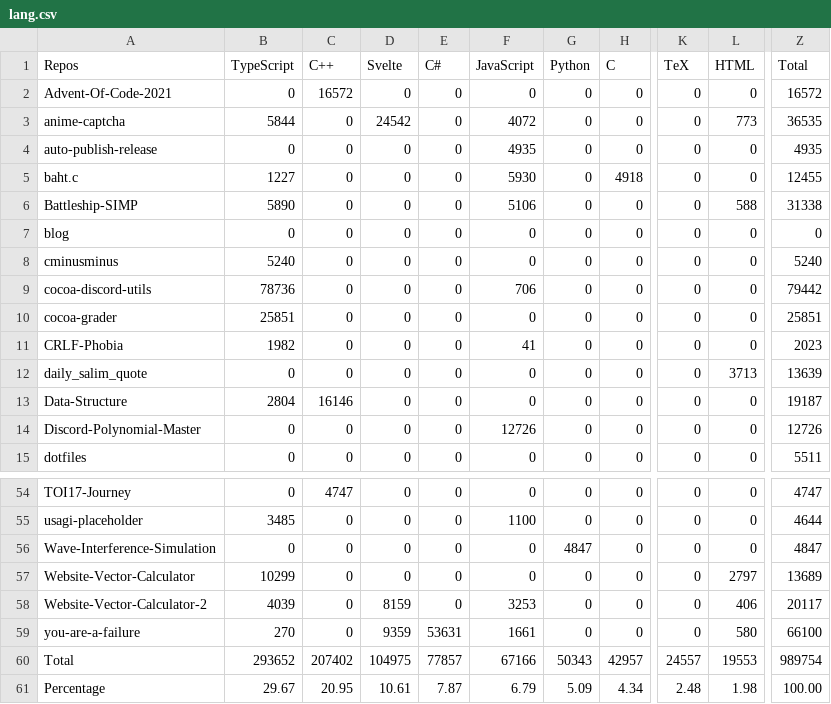
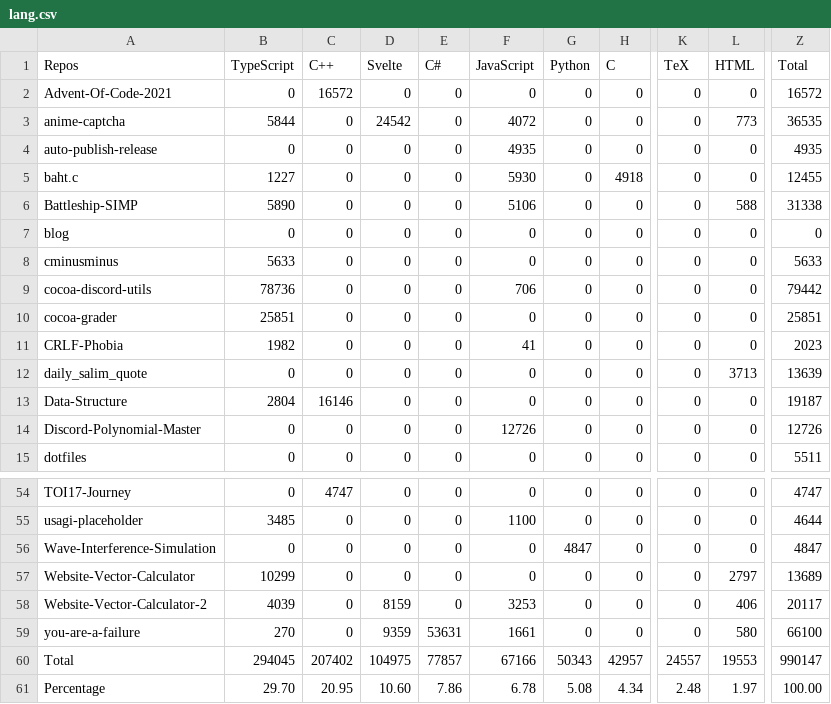
Before and after one commit to Leomotors/Auto-Language-Stats, a CSV file: example/lang.csv, drawn as a sheet; only a part is shown, gaps mark what is left out; the diff names each change by its address in the sheet, - before the commit and + after, or states it on an @@ line.

```diff
--- a/example/lang.csv
+++ b/example/lang.csv
-B8 (TypeScript): 5240
+B8 (TypeScript): 5633
-Z8 (Total): 5240
+Z8 (Total): 5633
-B60 (TypeScript): 293652
+B60 (TypeScript): 294045
-Z60 (Total): 989754
+Z60 (Total): 990147
-B61 (TypeScript): 29.67
+B61 (TypeScript): 29.70
-D61 (Svelte): 10.61
+D61 (Svelte): 10.60
-E61 (C#): 7.87
+E61 (C#): 7.86
-F61 (JavaScript): 6.79
+F61 (JavaScript): 6.78
-G61 (Python): 5.09
+G61 (Python): 5.08
-L61 (HTML): 1.98
+L61 (HTML): 1.97
```
Also changed, not shown: 1 other file.
